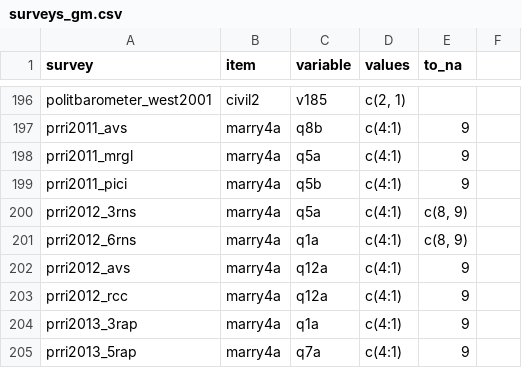
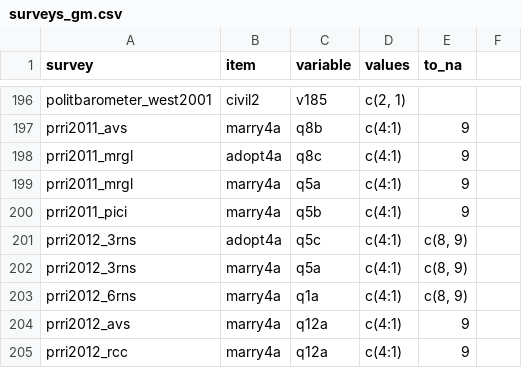
Before and after one commit to fsolt/dcpo_gayrights, a CSV file: data-raw/surveys_gm.csv, drawn as a sheet; only a part is shown, gaps mark what is left out; the shorter side is filled out with more unchanged rows; the diff covers the shown part only; the diff names each change by its address in the sheet, - before the commit and + after, or states it on an @@ line.

Commit message:
distinguish adopt4 and adopt4a; add prri adopt4a surveys

```diff
--- a/data-raw/surveys_gm.csv
+++ b/data-raw/surveys_gm.csv
+row 198: prri2011_mrgl | adopt4a | q8c | c(4:1) | 9
+row 201: prri2012_3rns | adopt4a | q5c | c(4:1) | c(8, 9)
```
Also changed, not shown: 1 added row and 5 edited cells elsewhere in this file.
